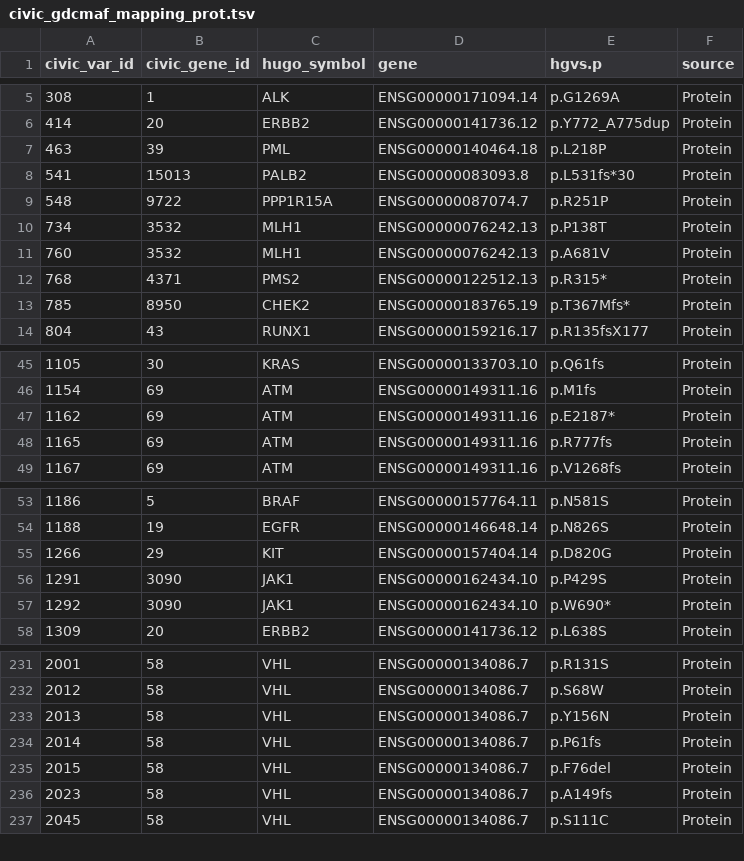
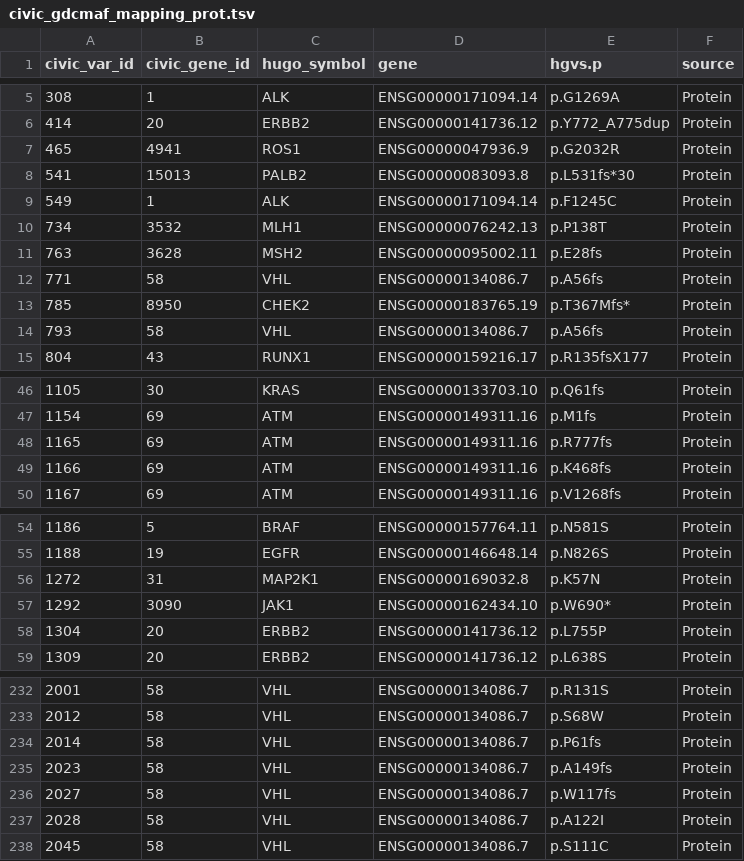
Before and after one commit to dmiller15/civic_parser_mirror, a TSV file: data/results/mapping/civic_gdcmaf_mapping_prot.tsv, drawn as a sheet; only a part is shown, gaps mark what is left out; the diff covers the shown part only.

```diff
--- a/data/results/mapping/civic_gdcmaf_mapping_prot.tsv
+++ b/data/results/mapping/civic_gdcmaf_mapping_prot.tsv
@@ -6,9 +6,10 @@ civic_var_id	civic_gene_id	hugo_symbol	gene	hgvs.p	source
 414	20	ERBB2	ENSG00000141736.12	p.Y772_A775dup	Protein
-463	39	PML	ENSG00000140464.18	p.L218P	Protein
+465	4941	ROS1	ENSG00000047936.9	p.G2032R	Protein
 541	15013	PALB2	ENSG00000083093.8	p.L531fs*30	Protein
-548	9722	PPP1R15A	ENSG00000087074.7	p.R251P	Protein
+549	1	ALK	ENSG00000171094.14	p.F1245C	Protein
 734	3532	MLH1	ENSG00000076242.13	p.P138T	Protein
-760	3532	MLH1	ENSG00000076242.13	p.A681V	Protein
-768	4371	PMS2	ENSG00000122512.13	p.R315*	Protein
+763	3628	MSH2	ENSG00000095002.11	p.E28fs	Protein
+771	58	VHL	ENSG00000134086.7	p.A56fs	Protein
 785	8950	CHEK2	ENSG00000183765.19	p.T367Mfs*	Protein
+793	58	VHL	ENSG00000134086.7	p.A56fs	Protein
 804	43	RUNX1	ENSG00000159216.17	p.R135fsX177	Protein
@@ -46,4 +47,4 @@ civic_var_id	civic_gene_id	hugo_symbol	gene	hgvs.p	source
 1154	69	ATM	ENSG00000149311.16	p.M1fs	Protein
-1162	69	ATM	ENSG00000149311.16	p.E2187*	Protein
 1165	69	ATM	ENSG00000149311.16	p.R777fs	Protein
+1166	69	ATM	ENSG00000149311.16	p.K468fs	Protein
 1167	69	ATM	ENSG00000149311.16	p.V1268fs	Protein
@@ -54,5 +55,5 @@ civic_var_id	civic_gene_id	hugo_symbol	gene	hgvs.p	source
 1188	19	EGFR	ENSG00000146648.14	p.N826S	Protein
-1266	29	KIT	ENSG00000157404.14	p.D820G	Protein
-1291	3090	JAK1	ENSG00000162434.10	p.P429S	Protein
+1272	31	MAP2K1	ENSG00000169032.8	p.K57N	Protein
 1292	3090	JAK1	ENSG00000162434.10	p.W690*	Protein
+1304	20	ERBB2	ENSG00000141736.12	p.L755P	Protein
 1309	20	ERBB2	ENSG00000141736.12	p.L638S	Protein
@@ -232,6 +233,6 @@ civic_var_id	civic_gene_id	hugo_symbol	gene	hgvs.p	source
 2012	58	VHL	ENSG00000134086.7	p.S68W	Protein
-2013	58	VHL	ENSG00000134086.7	p.Y156N	Protein
 2014	58	VHL	ENSG00000134086.7	p.P61fs	Protein
-2015	58	VHL	ENSG00000134086.7	p.F76del	Protein
 2023	58	VHL	ENSG00000134086.7	p.A149fs	Protein
+2027	58	VHL	ENSG00000134086.7	p.W117fs	Protein
+2028	58	VHL	ENSG00000134086.7	p.A122I	Protein
 2045	58	VHL	ENSG00000134086.7	p.S111C	Protein
```
Also changed, not shown: 1 added row, 1 removed row and 4 edited cells elsewhere in this file, data/results/mapping/civic_gdcmaf_mapping_dna.tsv, data/results/mapping/civic_gdcmaf_mapping_dna_20190419.tsv, 40 other files.
